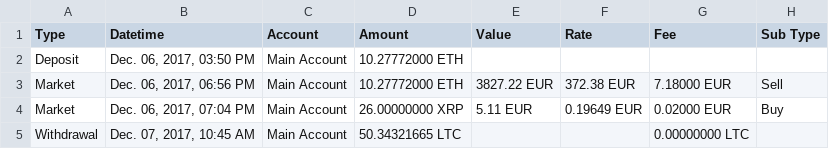
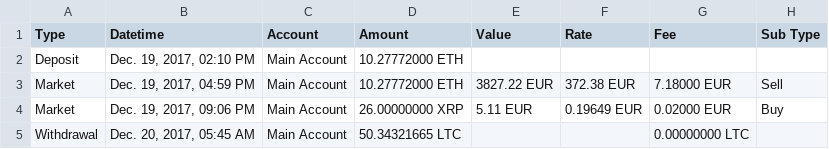
Before and after one commit to mariotoffia/gocryptoadmin, a CSV file: txlog/testfiles/bst/bst_buyselltransferrecieve.csv, drawn as a sheet.

Commit message:
updated test

```diff
--- a/txlog/testfiles/bst/bst_buyselltransferrecieve.csv
+++ b/txlog/testfiles/bst/bst_buyselltransferrecieve.csv
@@ -1,5 +1,5 @@
 Type,Datetime,Account,Amount,Value,Rate,Fee,Sub Type
-Deposit,"Dec. 06, 2017, 03:50 PM",Main Account,10.27772000 ETH,,,,
-Market,"Dec. 06, 2017, 06:56 PM",Main Account,10.27772000 ETH,3827.22 EUR,372.38 EUR,7.18000 EUR,Sell
-Market,"Dec. 06, 2017, 07:04 PM",Main Account,26.00000000 XRP,5.11 EUR,0.19649 EUR,0.02000 EUR,Buy
-Withdrawal,"Dec. 07, 2017, 10:45 AM",Main Account,50.34321665 LTC,,,0.00000000 LTC,
+Deposit,"Dec. 19, 2017, 02:10 PM",Main Account,10.27772000 ETH,,,,
+Market,"Dec. 19, 2017, 04:59 PM",Main Account,10.27772000 ETH,3827.22 EUR,372.38 EUR,7.18000 EUR,Sell
+Market,"Dec. 19, 2017, 09:06 PM",Main Account,26.00000000 XRP,5.11 EUR,0.19649 EUR,0.02000 EUR,Buy
+Withdrawal,"Dec. 20, 2017, 05:45 AM",Main Account,50.34321665 LTC,,,0.00000000 LTC,
```
